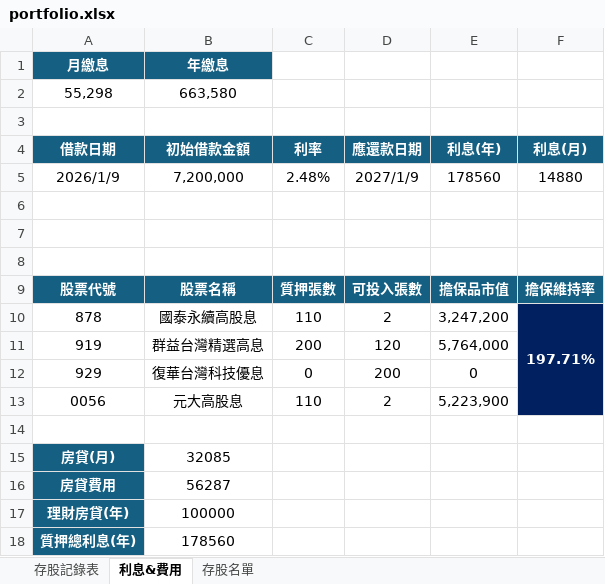
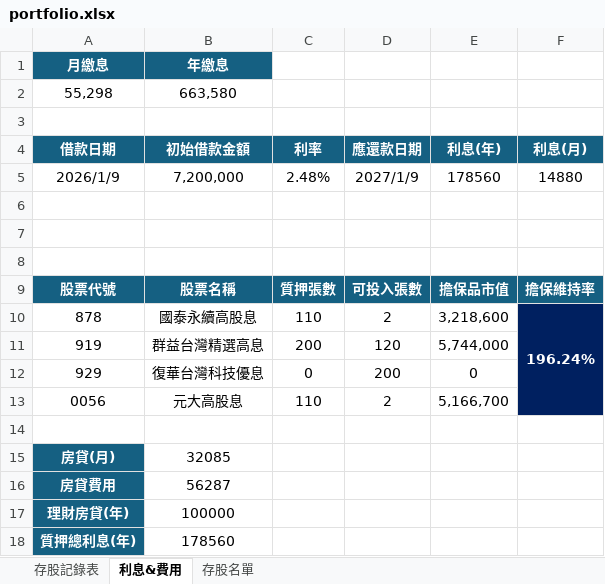
Before and after one commit to IanShih0806/stock-portfolio, an Excel workbook: portfolio.xlsx, sheet 利息&費用, drawn as a sheet; values as stored, in another font and other column widths than the file's, no borders; charts and pictures not drawn; the diff names each change by its address in the sheet, - before the commit and + after, or states it on an @@ line.

```diff
--- a/portfolio.xlsx (sheet 利息&費用)
+++ b/portfolio.xlsx (sheet 利息&費用)
-E10 (利息(年)): 3,247,200
+E10 (利息(年)): 3,218,600
-F10 (利息(月)): 197.71%
+F10 (利息(月)): 196.24%
-E11 (利息(年)): 5,764,000
+E11 (利息(年)): 5,744,000
-E13 (利息(年)): 5,223,900
+E13 (利息(年)): 5,166,700
```
Also changed, not shown: sheet 存股記錄表, sheet 存股名單, 1 other file.
